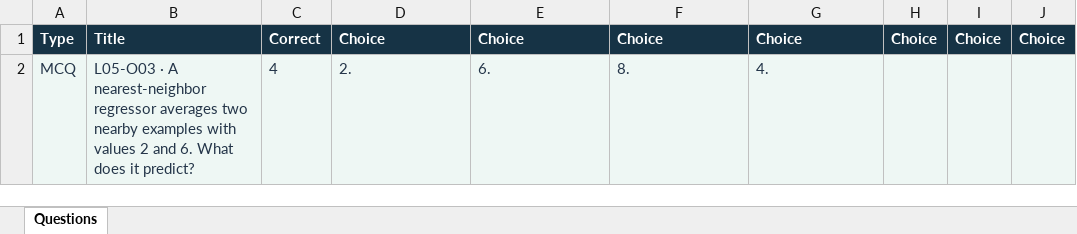
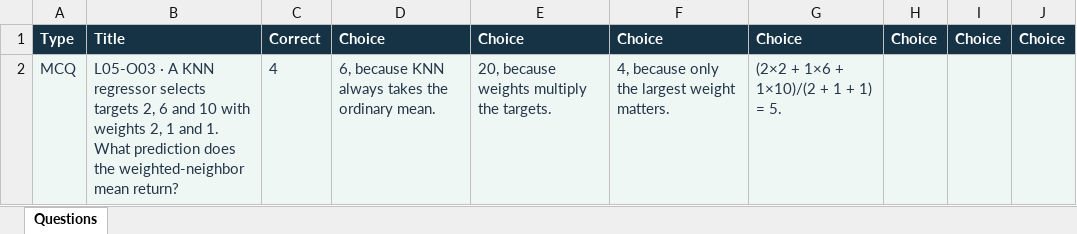
Before and after one commit to A7ocin/AIML2627, an Excel workbook: wooclap/imports/optional/12_Classification_Part_2_optional.xlsx, sheet Questions, drawn as a sheet; values as stored, in another font and other column widths than the file's, no borders; the diff names each change by its address in the sheet, - before the commit and + after, or states it on an @@ line.

```diff
--- a/wooclap/imports/optional/12_Classification_Part_2_optional.xlsx (sheet Questions)
+++ b/wooclap/imports/optional/12_Classification_Part_2_optional.xlsx (sheet Questions)
-B2: …· A nearest-neighbor regressor averages two nearby examples with values 2 and 6. What does it predict?
+B2: …· A KNN regressor selects targets 2, 6 and 10 with weights 2, 1 and 1. What prediction does the weighted-neighbor mean return?
-D2: 2.
+D2: 6, because KNN always takes the ordinary mean.
-E2: 6.
+E2: 20, because weights multiply the targets.
-F2: 8.
+F2: 4, because only the largest weight matters.
-G2: 4.
+G2: (2×2 + 1×6 + 1×10)/(2 + 1 + 1) = 5.
```
Also changed, not shown: wooclap/imports/11_Classification_Part_1.xlsx, wooclap/imports/13_Classification_Part_3.xlsx, 37 other files.
